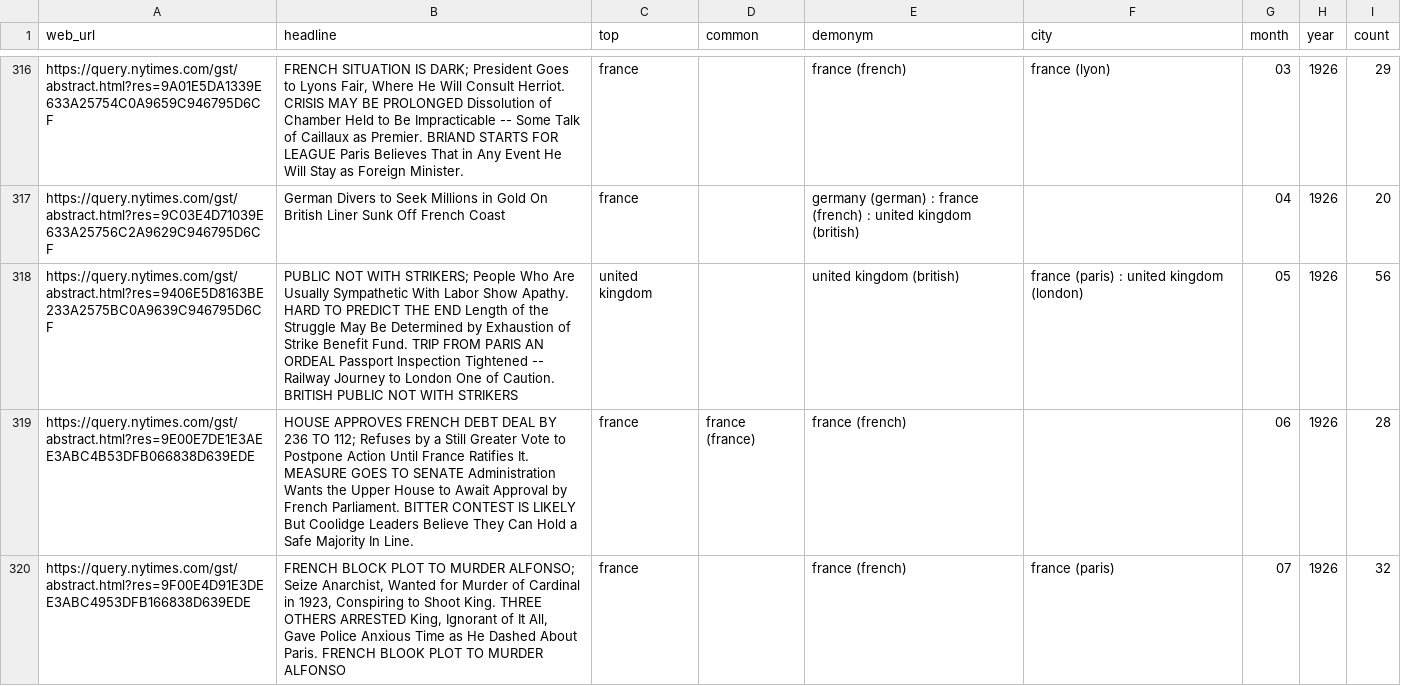
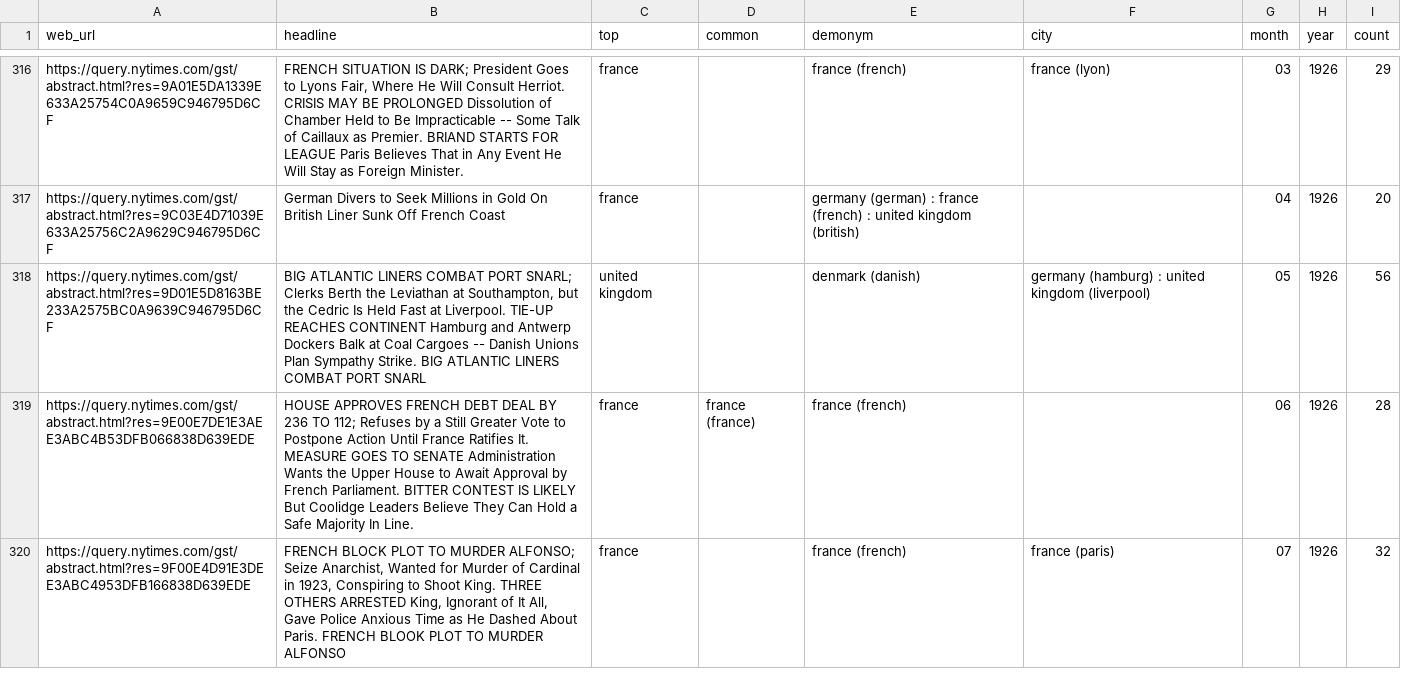
Before and after one commit to the-pudding/nyt-map, a CSV file: src/assets/data/headlines.csv, drawn as a sheet; only a part is shown, gaps mark what is left out; the diff covers the shown part only.

```diff
--- a/src/assets/data/headlines.csv
+++ b/src/assets/data/headlines.csv
@@ -317,3 +317,3 @@ https://query.nytimes.com/gst/abstract.html?res=9A01E5DA1339E633A25754C0A9659C94
 https://query.nytimes.com/gst/abstract.html?res=9C03E4D71039E633A25756C2A9629C946795D6CF,German Divers to Seek Millions in Gold On British Liner Sunk Off French Coast,france,,germany (german) : france (french) : united kingdom (british),,04,1926,20
-https://query.nytimes.com/gst/abstract.html?res=9406E5D8163BE233A2575BC0A9639C946795D6CF,PUBLIC NOT WITH STRIKERS; People Who Are Usually Sympathetic With Labor Show Apathy. HARD TO PREDICT THE END Length of the Struggle May Be Determined by Exhaustion of Strike Benefit Fund. TRIP FROM PARIS AN ORDEAL Passport Inspection Tightened -- Railway Journey to London One of Caution. BRITISH PUBLIC NOT WITH STRIKERS,united kingdom,,united kingdom (british),france (paris) : united kingdom (london),05,1926,56
+https://query.nytimes.com/gst/abstract.html?res=9D01E5D8163BE233A2575BC0A9639C946795D6CF,"BIG ATLANTIC LINERS COMBAT PORT SNARL; Clerks Berth the Leviathan at Southampton, but the Cedric Is Held Fast at Liverpool. TIE-UP REACHES CONTINENT Hamburg and Antwerp Dockers Balk at Coal Cargoes -- Danish Unions Plan Sympathy Strike. BIG ATLANTIC LINERS COMBAT PORT SNARL",united kingdom,,denmark (danish),germany (hamburg) : united kingdom (liverpool),05,1926,56
 https://query.nytimes.com/gst/abstract.html?res=9E00E7DE1E3AEE3ABC4B53DFB066838D639EDE,HOUSE APPROVES FRENCH DEBT DEAL BY 236 TO 112; Refuses by a Still Greater Vote to Postpone Action Until France Ratifies It. MEASURE GOES TO SENATE Administration Wants the Upper House to Await Approval by French Parliament. BITTER CONTEST IS LIKELY But Coolidge Leaders Believe They Can Hold a Safe Majority In Line.,france,france (france),france (french),,06,1926,28
```
Also changed, not shown: 120 edited cells elsewhere in this file, docs/assets/data/headlines-prev.csv, docs/assets/data/headlines.csv, 2 other files.
